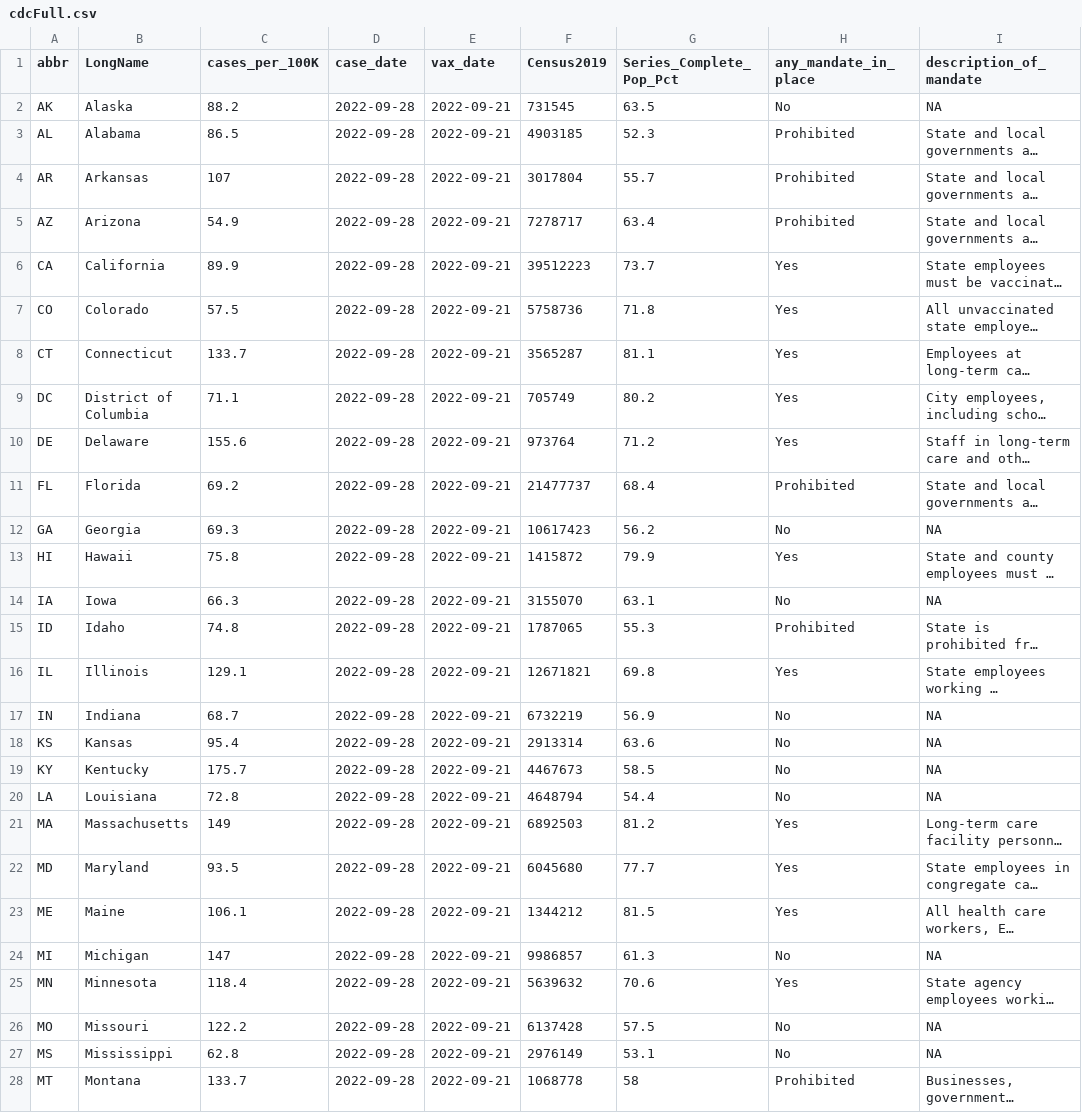
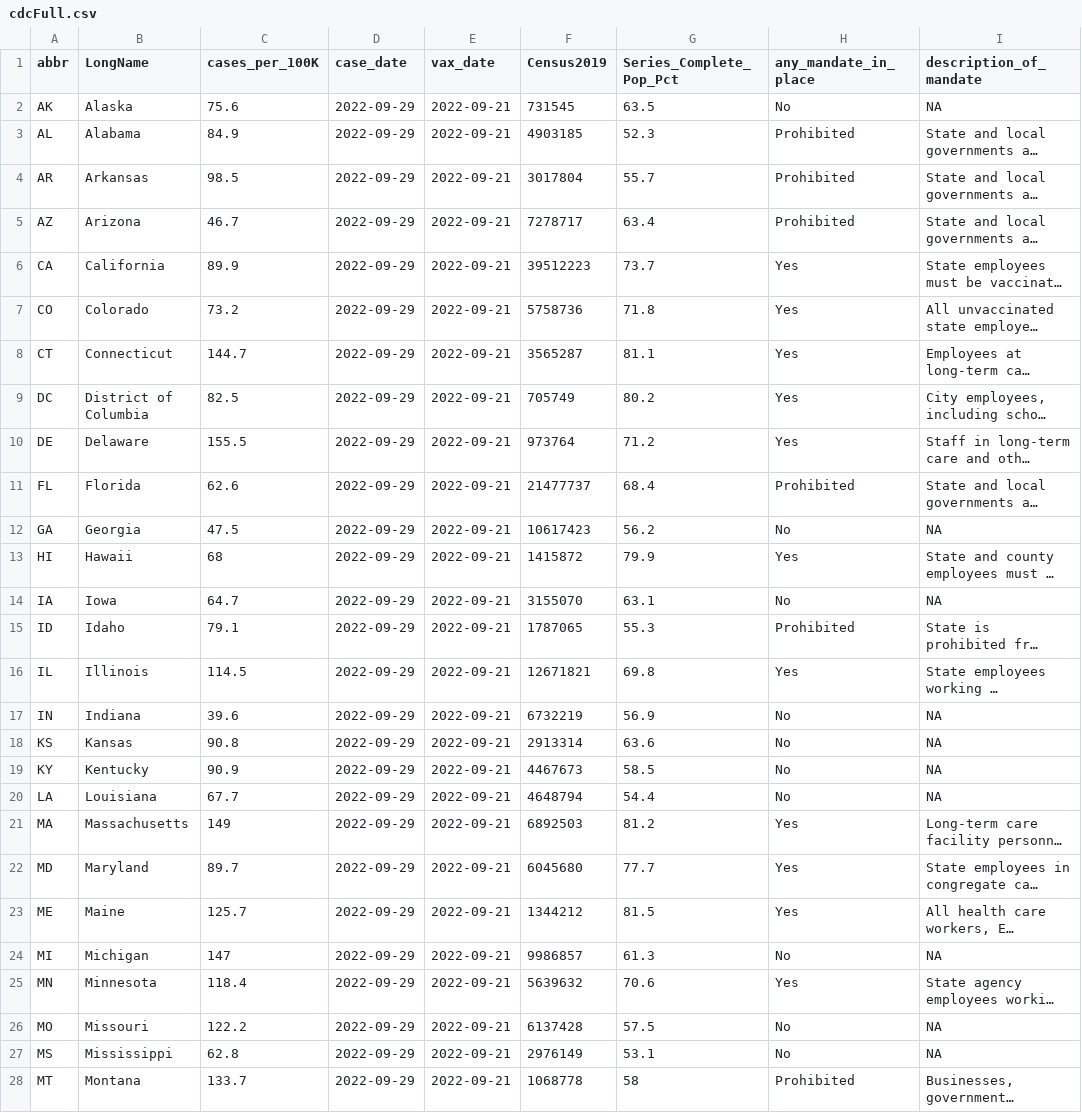
Before and after one commit to Dotdash-Data-Journalism/2021_2022_VWH_covid_vax_travel_maps, a CSV file: visualizations/cdcFull.csv, drawn as a sheet; only a part is shown; long unchanged cells end in …; the diff covers the shown part only; the diff names each change by its address in the sheet, - before the commit and + after, or states it on an @@ line.

```diff
--- a/visualizations/cdcFull.csv
+++ b/visualizations/cdcFull.csv
-C2 (cases_per_100K): 88.2
+C2 (cases_per_100K): 75.6
-D2:D28 (case_date): 2022-09-28
+D2:D28 (case_date): 2022-09-29
-C3 (cases_per_100K): 86.5
+C3 (cases_per_100K): 84.9
-C4 (cases_per_100K): 107
+C4 (cases_per_100K): 98.5
-C5 (cases_per_100K): 54.9
+C5 (cases_per_100K): 46.7
-C7 (cases_per_100K): 57.5
+C7 (cases_per_100K): 73.2
-C8 (cases_per_100K): 133.7
+C8 (cases_per_100K): 144.7
-C9 (cases_per_100K): 71.1
+C9 (cases_per_100K): 82.5
-C10 (cases_per_100K): 155.6
+C10 (cases_per_100K): 155.5
-C11 (cases_per_100K): 69.2
+C11 (cases_per_100K): 62.6
-C12 (cases_per_100K): 69.3
+C12 (cases_per_100K): 47.5
-C13 (cases_per_100K): 75.8
+C13 (cases_per_100K): 68
-C14 (cases_per_100K): 66.3
+C14 (cases_per_100K): 64.7
-C15 (cases_per_100K): 74.8
+C15 (cases_per_100K): 79.1
-C16 (cases_per_100K): 129.1
+C16 (cases_per_100K): 114.5
-C17 (cases_per_100K): 68.7
+C17 (cases_per_100K): 39.6
-C18 (cases_per_100K): 95.4
+C18 (cases_per_100K): 90.8
-C19 (cases_per_100K): 175.7
+C19 (cases_per_100K): 90.9
-C20 (cases_per_100K): 72.8
+C20 (cases_per_100K): 67.7
-C22 (cases_per_100K): 93.5
+C22 (cases_per_100K): 89.7
-C23 (cases_per_100K): 106.1
+C23 (cases_per_100K): 125.7
```
Also changed, not shown: 42 edited cells elsewhere in this file, 1 other file.
